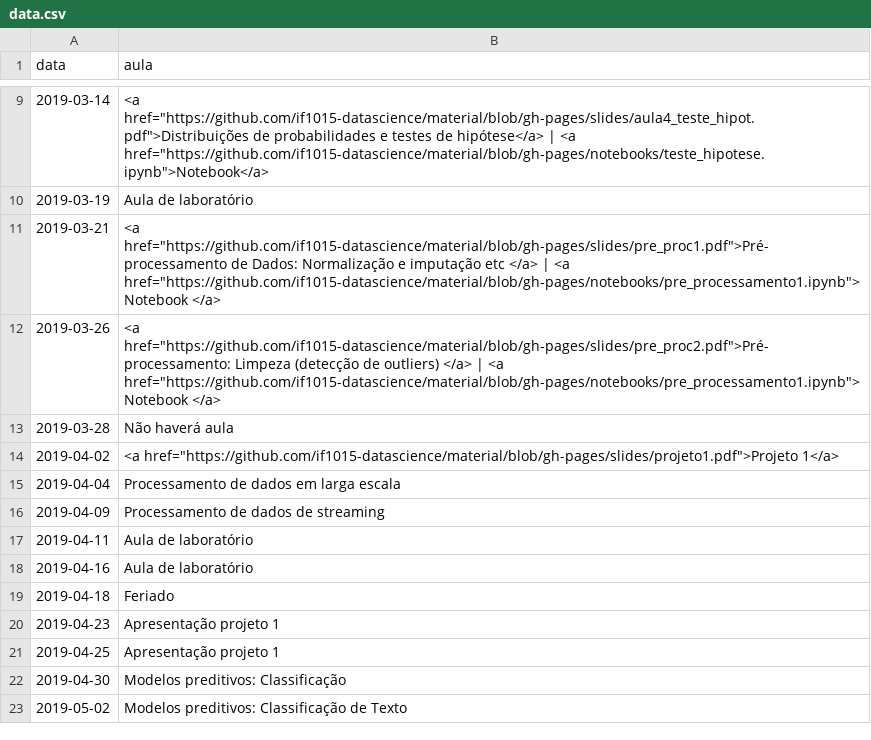
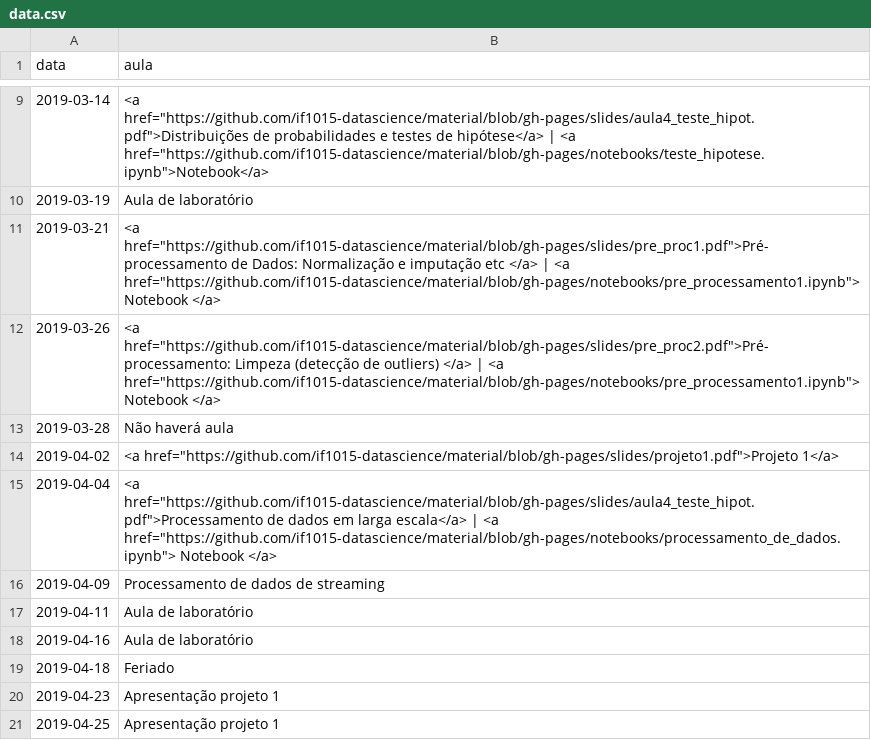
Before and after one commit to ProfLuciano/cd, a CSV file: pages/data.csv, drawn as a sheet; only a part is shown, gaps mark what is left out; the shorter side is filled out with more unchanged rows.

Commit message:
updating slides

```diff
--- a/pages/data.csv
+++ b/pages/data.csv
@@ -14,3 +14,3 @@ data,aula
 2019-04-02,<a href="https://github.com/if1015-datascience/material/blob/gh-pages/slides/projeto1.pdf">Projeto 1</a>
-2019-04-04,Processamento de dados em larga escala
+2019-04-04,<a href="https://github.com/if1015-datascience/material/blob/gh-pages/slides/aula4_teste_hipot.pdf">Processamento de dados em larga escala</a> | <a href="https://github.com/if1015-datascience/material/blob/gh-pages/notebooks/processamento_de_dados.ipynb"> Notebook </a>
 2019-04-09,Processamento de dados de streaming
```
Also changed, not shown: 2 other files.
